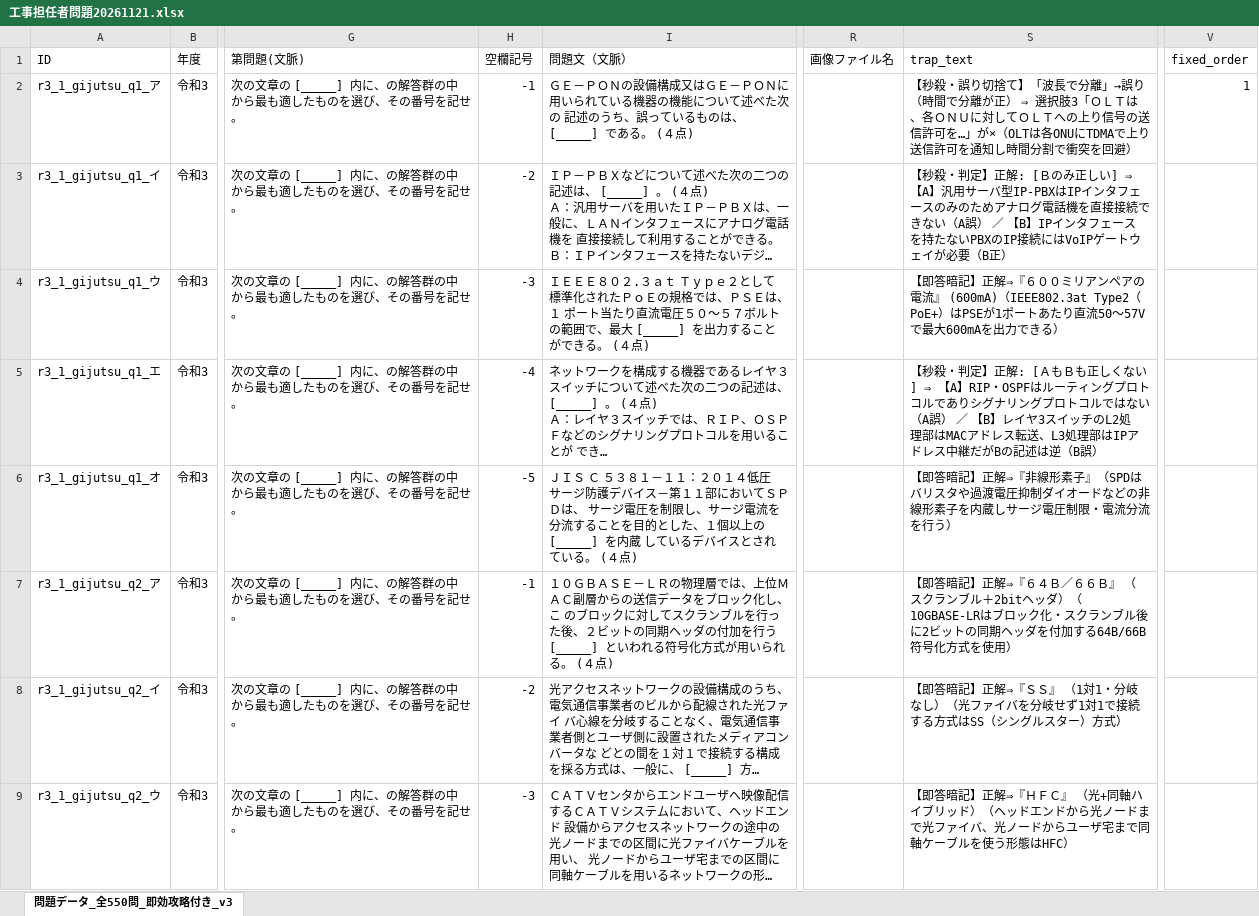
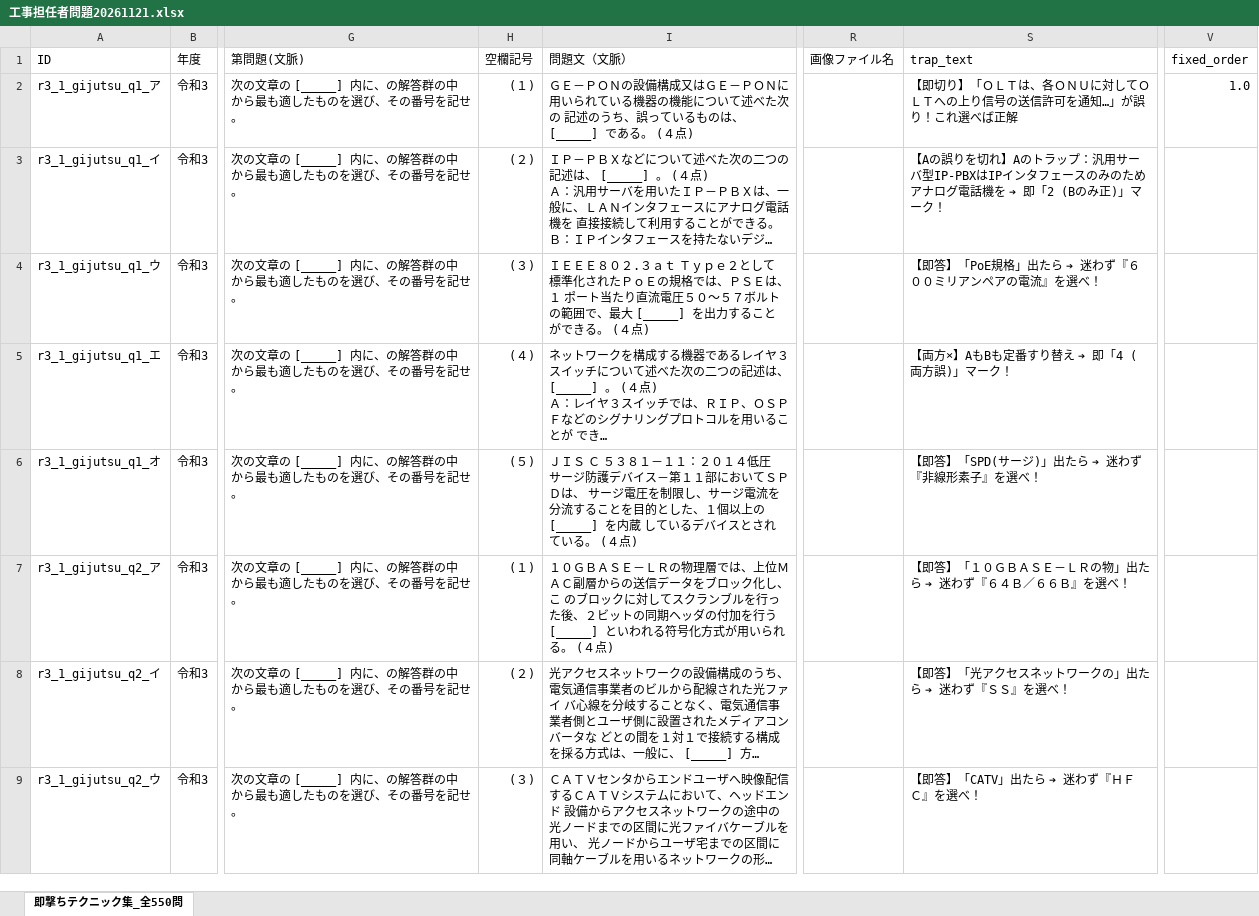
Before and after one commit to izamu246/ko-tan-quiz, an Excel workbook: 工事担任者問題20261121.xlsx, sheet 即撃ちテクニック集_全550問, drawn as a sheet; only a part is shown, gaps mark what is left out; long unchanged cells end in …; values as stored, in another font and other column widths than the file's, no cell formats; the diff covers the shown part only; the diff names each change by its address in the sheet, - before the commit and + after, or states it on an @@ line.

Commit message:
Add files via upload

```diff
--- a/工事担任者問題20261121.xlsx (sheet 即撃ちテクニック集_全550問)
+++ b/工事担任者問題20261121.xlsx (sheet 即撃ちテクニック集_全550問)
-sheet tab: 問題データ_全550問_即効攻略付き_v3
+sheet tab: 即撃ちテクニック集_全550問
-H2 (空欄記号): -1
+H2 (空欄記号): (１)
-S2 (trap_text): 【秒殺・誤り切捨て】「波長で分離」→誤り（時間で分離が正） ⇒ 選択肢3「ＯＬＴは、各ＯＮＵに対してＯＬＴへの上り信号の送信許可を…」が×（OLTは各ONUにTDMAで上り送信許可を通知し時間分割で衝突を回避）
+S2 (trap_text): 【即切り】「ＯＬＴは、各ＯＮＵに対してＯＬＴへの上り信号の送信許可を通知…」が誤り！これ選べば正解
-V2 (fixed_order): 1
+V2 (fixed_order): 1.0
-H3 (空欄記号): -2
+H3 (空欄記号): (２)
-S3 (trap_text): 【秒殺・判定】正解: [Ｂのみ正しい] ⇒ 【A】汎用サーバ型IP-PBXはIPインタフェースのみのためアナログ電話機を直接接続できない（A誤） ／ 【B】IPインタフェースを持たないPBXのIP接続にはVoIPゲートウェイが必要（B正）
+S3 (trap_text): 【Aの誤りを切れ】Aのトラップ：汎用サーバ型IP-PBXはIPインタフェースのみのためアナログ電話機を ➔ 即「2 (Bのみ正)」マーク！
-H4 (空欄記号): -3
+H4 (空欄記号): (３)
-S4 (trap_text): 【即答暗記】正解⇒『６００ミリアンペアの電流』 (600mA)（IEEE802.3at Type2（PoE+）はPSEが1ポートあたり直流50〜57Vで最大600mAを出力できる）
+S4 (trap_text): 【即答】「PoE規格」出たら ➔ 迷わず『６００ミリアンペアの電流』を選べ！
-H5 (空欄記号): -4
+H5 (空欄記号): (４)
-S5 (trap_text): 【秒殺・判定】正解: [ＡもＢも正しくない] ⇒ 【A】RIP・OSPFはルーティングプロトコルでありシグナリングプロトコルではない（A誤） ／ 【B】レイヤ3スイッチのL2処理部はMACアドレス転送、L3処理部はIPアドレス中継だがBの記述は逆（B誤）
+S5 (trap_text): 【両方×】AもBも定番すり替え ➔ 即「4 (両方誤)」マーク！
-H6 (空欄記号): -5
+H6 (空欄記号): (５)
-S6 (trap_text): 【即答暗記】正解⇒『非線形素子』（SPDはバリスタや過渡電圧抑制ダイオードなどの非線形素子を内蔵しサージ電圧制限・電流分流を行う）
+S6 (trap_text): 【即答】「SPD(サージ)」出たら ➔ 迷わず『非線形素子』を選べ！
-H7 (空欄記号): -1
+H7 (空欄記号): (１)
-S7 (trap_text): 【即答暗記】正解⇒『６４Ｂ／６６Ｂ』 （スクランブル＋2bitヘッダ）（10GBASE-LRはブロック化・スクランブル後に2ビットの同期ヘッダを付加する64B/66B符号化方式を使用）
+S7 (trap_text): 【即答】「１０ＧＢＡＳＥ－ＬＲの物」出たら ➔ 迷わず『６４Ｂ／６６Ｂ』を選べ！
-H8 (空欄記号): -2
+H8 (空欄記号): (２)
-S8 (trap_text): 【即答暗記】正解⇒『ＳＳ』 （1対1・分岐なし）（光ファイバを分岐せず1対1で接続する方式はSS（シングルスター）方式）
+S8 (trap_text): 【即答】「光アクセスネットワークの」出たら ➔ 迷わず『ＳＳ』を選べ！
-H9 (空欄記号): -3
+H9 (空欄記号): (３)
-S9 (trap_text): 【即答暗記】正解⇒『ＨＦＣ』 （光+同軸ハイブリッド）（ヘッドエンドから光ノードまで光ファイバ、光ノードからユーザ宅まで同軸ケーブルを使う形態はHFC）
+S9 (trap_text): 【即答】「CATV」出たら ➔ 迷わず『ＨＦＣ』を選べ！
```
Also changed, not shown: 1393 edited cells elsewhere in this sheet, cell formats.
